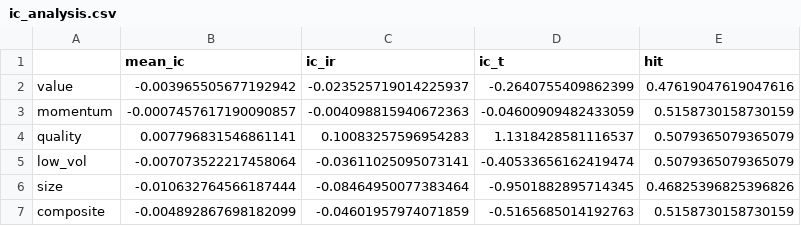
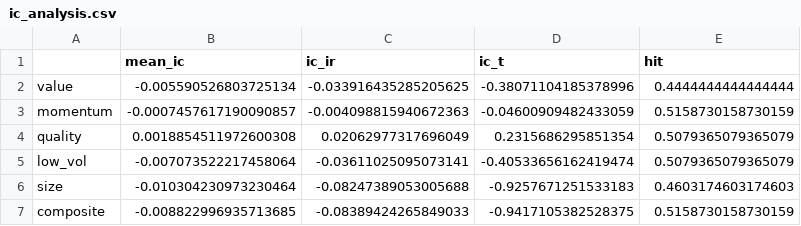
Before and after one commit to markw56127/quant-multistrategy, a CSV file: factor_research/results/ic_analysis.csv, drawn as a sheet.

```diff
--- a/factor_research/results/ic_analysis.csv
+++ b/factor_research/results/ic_analysis.csv
@@ -1,7 +1,7 @@
 ,mean_ic,ic_ir,ic_t,hit
-value,-0.003965505677192942,-0.023525719014225937,-0.2640755409862399,0.47619047619047616
+value,-0.005590526803725134,-0.033916435285205625,-0.38071104185378996,0.4444444444444444
 momentum,-0.0007457617190090857,-0.004098815940672363,-0.04600909482433059,0.5158730158730159
-quality,0.007796831546861141,0.10083257596954283,1.1318428581116537,0.5079365079365079
+quality,0.0018854511972600308,0.02062977317696049,0.2315686295851354,0.5079365079365079
 low_vol,-0.007073522217458064,-0.03611025095073141,-0.40533656162419474,0.5079365079365079
-size,-0.010632764566187444,-0.08464950077383464,-0.9501882895714345,0.46825396825396826
-composite,-0.004892867698182099,-0.04601957974071859,-0.5165685014192763,0.5158730158730159
+size,-0.010304230973230464,-0.08247389053005688,-0.9257671251533183,0.4603174603174603
+composite,-0.008822996935713685,-0.08389424265849033,-0.9417105382528375,0.5158730158730159
```
Also changed, not shown: factor_model/results/backtest.csv, factor_model/results/backtest_buffered.csv, 17 other files.
